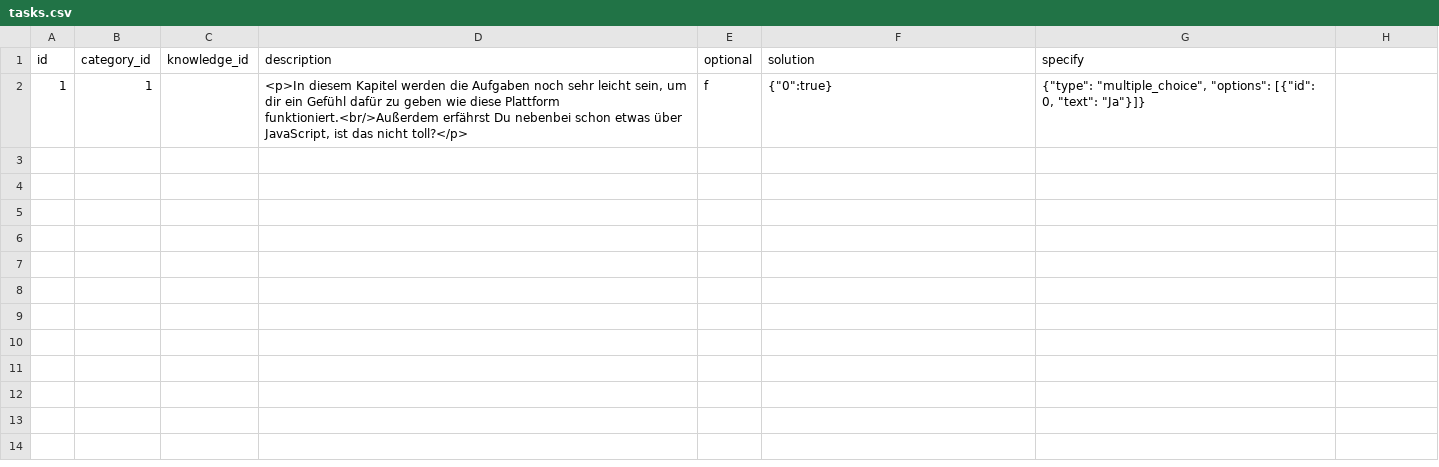
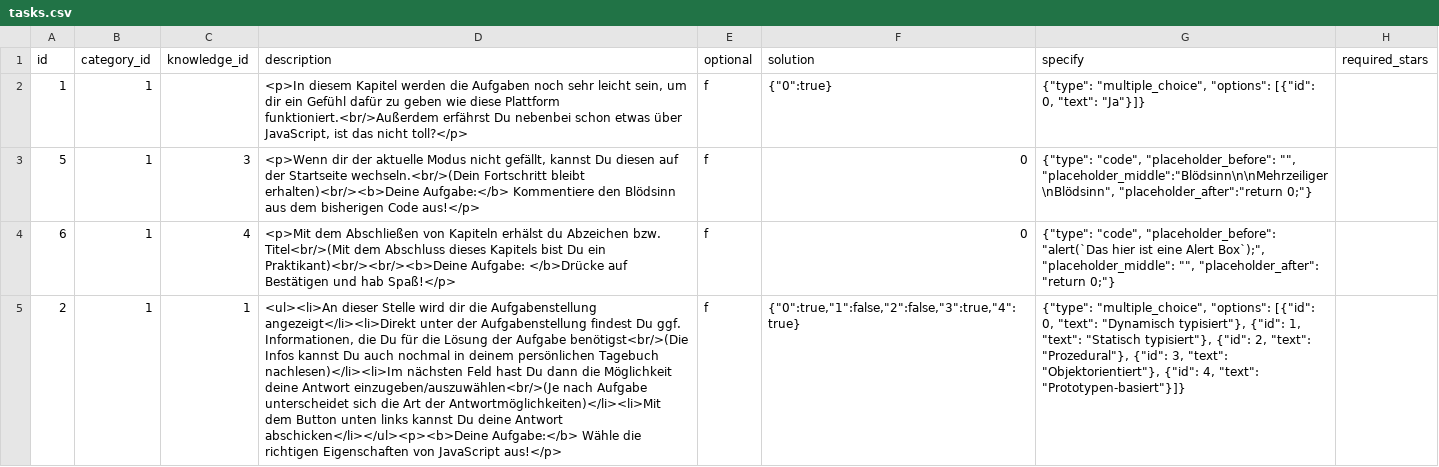
Before and after one commit to foeliks/bachelor, a CSV file: database/import/tasks.csv, drawn as a sheet; only a part is shown; the diff covers the shown part only; the diff names each change by its address in the sheet, - before the commit and + after, or states it on an @@ line.

Commit message:
nextTask fix

```diff
--- a/database/import/tasks.csv
+++ b/database/import/tasks.csv
-H1: (empty)
+H1: required_stars
+row 3: 5 | 1 | 3 | <p>Wenn dir der aktuelle Modus nicht gefällt, kannst Du diesen auf der Startseite wechseln.<br/>(Dein Fortschritt bleibt erhalten)<br/><b>Deine Aufgabe:</b> Kommentiere den Blödsinn aus dem bisherigen Code aus!</p> | f | 0 | {"type": "code", "placeholder_before": "", "placeholder_middle":"Blödsinn\n\nMehrzeiliger\nBlödsinn", "placeholder_after":"return 0;"}
+row 4: 6 | 1 | 4 | <p>Mit dem Abschließen von Kapiteln erhälst du Abzeichen bzw. Titel<br/>(Mit dem Abschluss dieses Kapitels bist Du ein Praktikant)<br/><br/><b>Deine Aufgabe: </b>Drücke auf Bestätigen und hab Spaß!</p> | f | 0 | {"type": "code", "placeholder_before": "alert(`Das hier ist eine Alert Box`);", "placeholder_middle": "", "placeholder_after": "return 0;"}
+row 5: 2 | 1 | 1 | <ul><li>An dieser Stelle wird dir die Aufgabenstellung angezeigt</li><li>Direkt unter der Aufgabenstellung findest Du ggf. Informationen, die Du für die Lösung der Aufgabe benötigst<br/>(Die Infos kannst Du auch nochmal in deinem persönlichen Tagebuch nachlesen)</li><li>Im nächsten Feld hast Du dann die Möglichkeit deine Antwort einzugeben/auszuwählen<br/>(Je nach Aufgabe unterscheidet sich die Art der Antwortmöglichkeiten)</li><li>Mit dem Button unten links kannst Du deine Antwort abschicken</li></ul><p><b>Deine Aufgabe:</b> Wähle die richtigen Eigenschaften von JavaScript aus!</p> | f | {"0":true,"1":false,"2":false,"3":true,"4":true} | {"type": "multiple_choice", "options": [{"id": 0, "text": "Dynamisch typisiert"}, {"id": 1, "text": "Statisch typisiert"}, {"id": 2, "text": "Prozedural"}, {"id": 3, "text": "Objektorientiert"}, {"id": 4, "text": "Prototypen-basiert"}]}
```
Also changed, not shown: 2 added rows elsewhere in this file, 13 other files.
